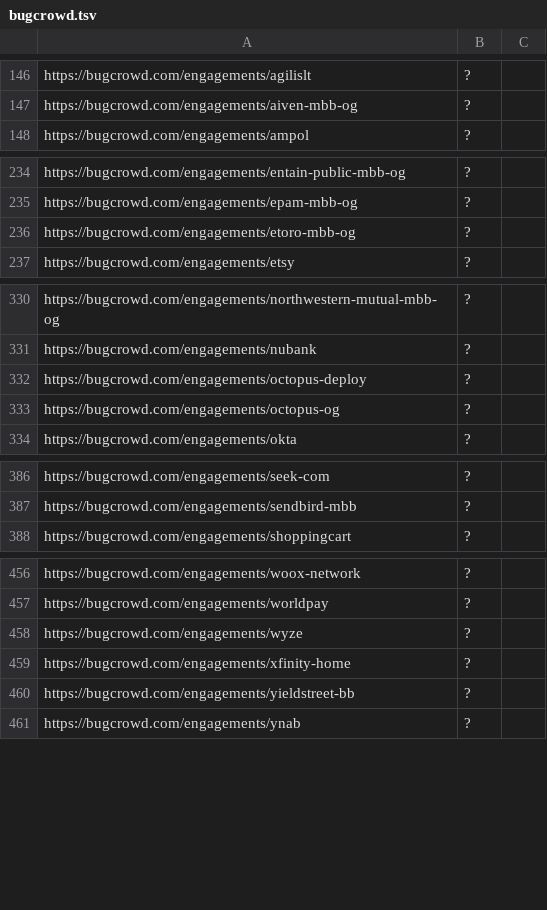
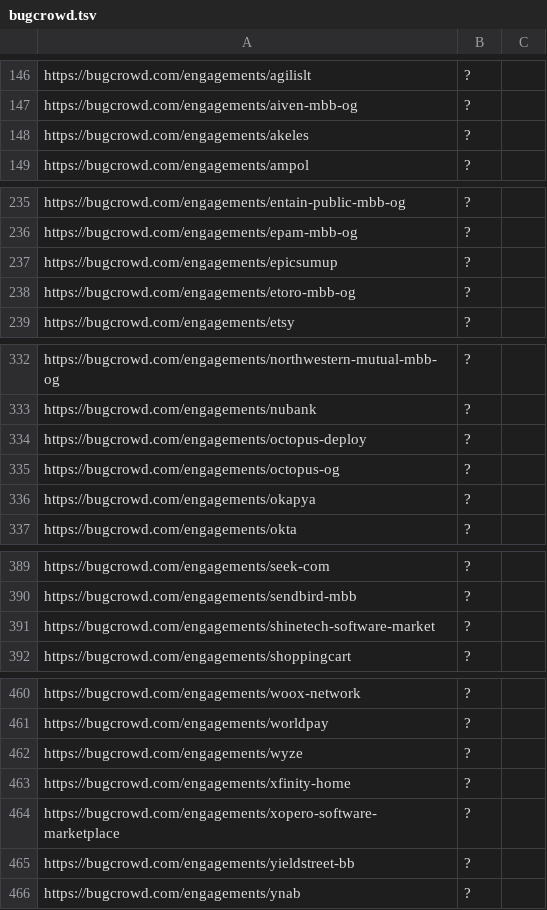
Before and after one commit to bbhunter/orgs-data, a TSV file: orgs-data/bugcrowd.tsv, drawn as a sheet; only a part is shown, gaps mark what is left out; the diff names each change by its address in the sheet, - before the commit and + after, or states it on an @@ line.

```diff
--- a/orgs-data/bugcrowd.tsv
+++ b/orgs-data/bugcrowd.tsv
+row 148: https://bugcrowd.com/engagements/akeles | ?
+row 237: https://bugcrowd.com/engagements/epicsumup | ?
+row 336: https://bugcrowd.com/engagements/okapya | ?
+row 391: https://bugcrowd.com/engagements/shinetech-software-market | ?
+row 464: https://bugcrowd.com/engagements/xopero-software-marketplace | ?
```
